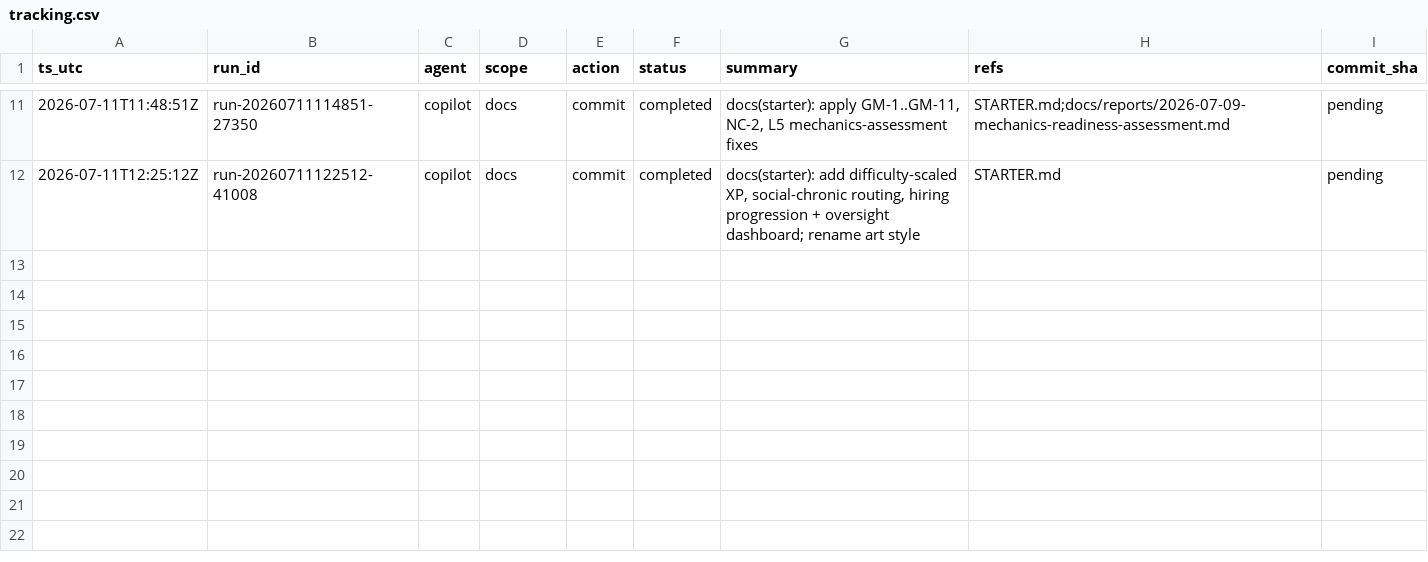
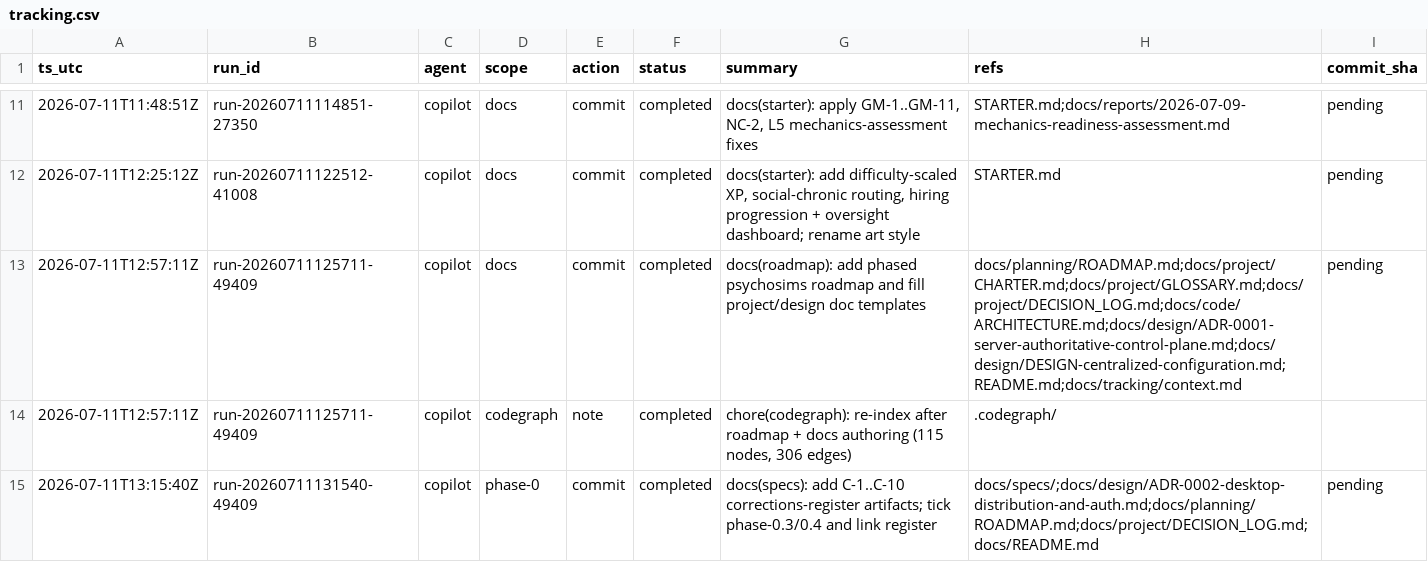
Before and after one commit to metaphy6/psychosims, a CSV file: docs/tracking/tracking.csv, drawn as a sheet; only a part is shown, gaps mark what is left out; the diff names each change by its address in the sheet, - before the commit and + after, or states it on an @@ line.

Commit message:
docs(roadmap): add phased psychosims roadmap and fill project/design doc templates
Refs:
  - docs/planning/ROADMAP.md
  - docs/project/CHARTER.md
  - docs/project/GLOSSARY.md
  - docs/project/DECISION_LOG.md
  - docs/code/ARCHITECTURE.md
  - docs/design/ADR-0001-server-authoritative-control-plane.md
  - docs/design/DESIGN-centralized-configuration.md
  - README.md
  - docs/tracking/context.md

[run-20260711125711-49409]

```diff
--- a/docs/tracking/tracking.csv
+++ b/docs/tracking/tracking.csv
+row 13: 2026-07-11T12:57:11Z | run-20260711125711-49409 | copilot | docs | commit | completed | docs(roadmap): add phased psychosims roadmap and fill project/design doc templates | docs/planning/ROADMAP.md;docs/project/CHARTER.md;docs/project/GLOSSARY.md;docs/project/DECISION_LOG.md;docs/code/ARCHITECTURE.md;docs/design/ADR-0001-server-authoritative-control-plane.md;docs/design/DESIGN-centralized-configuration.md;README.md;docs/tracking/context.md | pending
+row 14: 2026-07-11T12:57:11Z | run-20260711125711-49409 | copilot | codegraph | note | completed | chore(codegraph): re-index after roadmap + docs authoring (115 nodes, 306 edges) | .codegraph/
+row 15: 2026-07-11T13:15:40Z | run-20260711131540-49409 | copilot | phase-0 | commit | completed | docs(specs): add C-1..C-10 corrections-register artifacts; tick phase-0.3/0.4 and link register | docs/specs/;docs/design/ADR-0002-desktop-distribution-and-auth.md;docs/planning/ROADMAP.md;docs/project/DECISION_LOG.md;docs/README.md | pending
```
Also changed, not shown: 22 other files.
